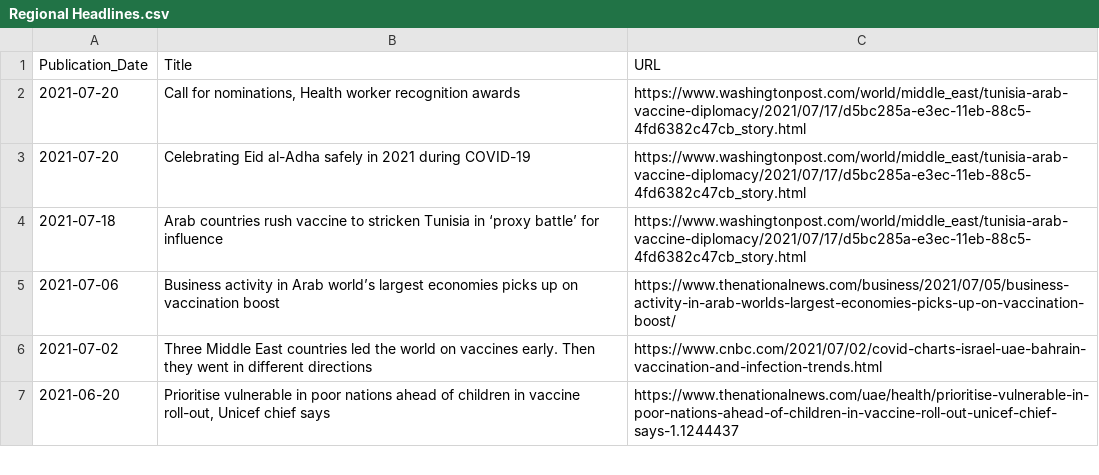
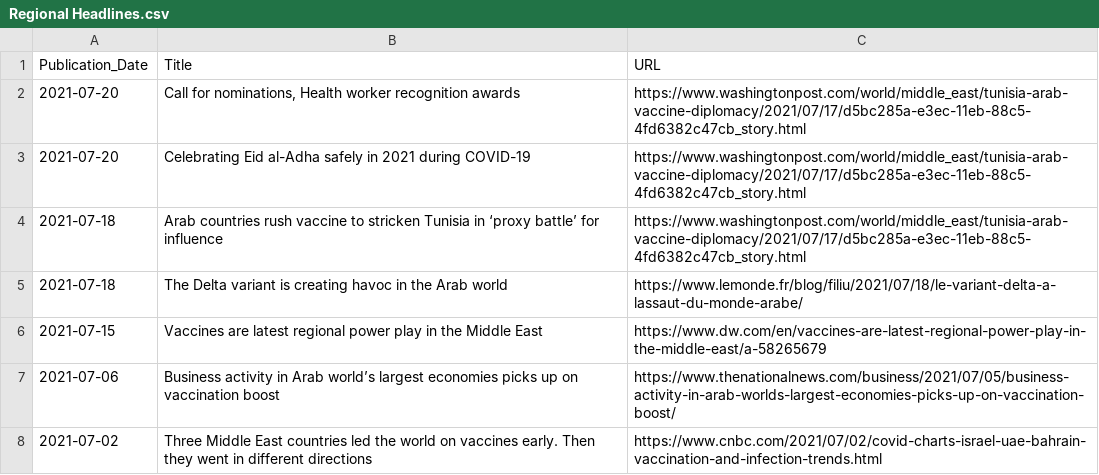
Before and after one commit to inception-labs/covid-vaccine-mena, a CSV file: Media/Regional Headlines.csv, drawn as a sheet; only a part is shown; the shorter side is filled out with more unchanged rows; the diff names each change by its address in the sheet, - before the commit and + after, or states it on an @@ line.

Commit message:
Update Regional Headlines.csv

```diff
--- a/Media/Regional Headlines.csv
+++ b/Media/Regional Headlines.csv
+row 5: 2021-07-18 | The Delta variant is creating havoc in the Arab world | https://www.lemonde.fr/blog/filiu/2021/07/18/le-variant-delta-a-lassaut-du-monde-arabe/
+row 6: 2021-07-15 | Vaccines are latest regional power play in the Middle East | https://www.dw.com/en/vaccines-are-latest-regional-power-play-in-the-middle-east/a-58265679
```
